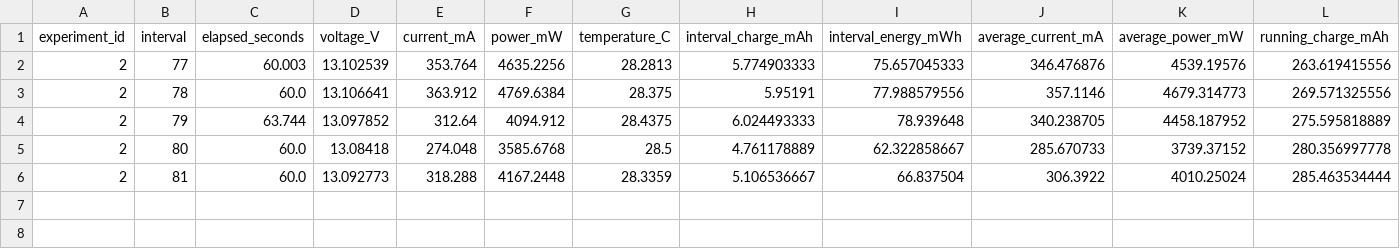
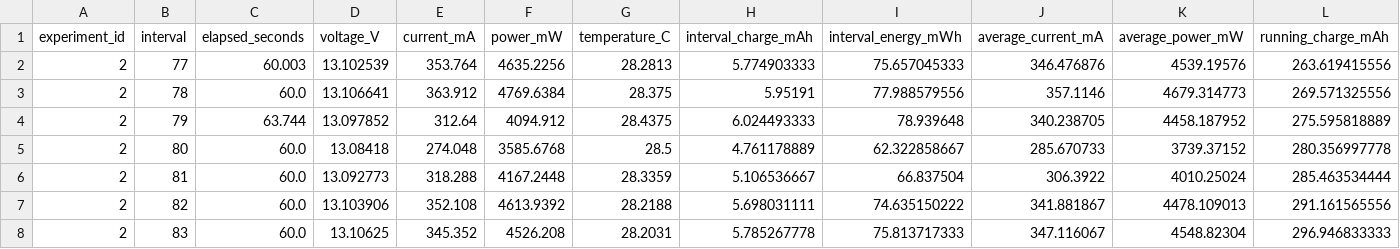
Before and after one commit to afxjzs/solar-logger, a CSV file: bmw_solar_log.csv, drawn as a sheet; only a part is shown; rows hold the shown columns only; the diff names each change by its address in the sheet, - before the commit and + after, or states it on an @@ line.

```diff
--- a/bmw_solar_log.csv
+++ b/bmw_solar_log.csv
+row 7: 2 | 82 | 60.0 | 13.103906 | 352.108 | 4613.9392 | 28.2188 | 5.698031111 | 74.635150222 | 341.881867 | 4478.109013 | 291.161565556
+row 8: 2 | 83 | 60.0 | 13.10625 | 345.352 | 4526.208 | 28.2031 | 5.785267778 | 75.813717333 | 347.116067 | 4548.82304 | 296.946833333
```
Also changed, not shown: 3 other files.
